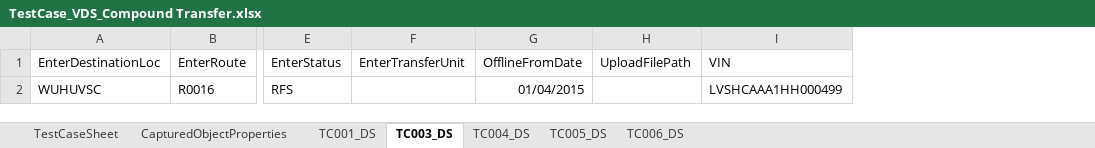
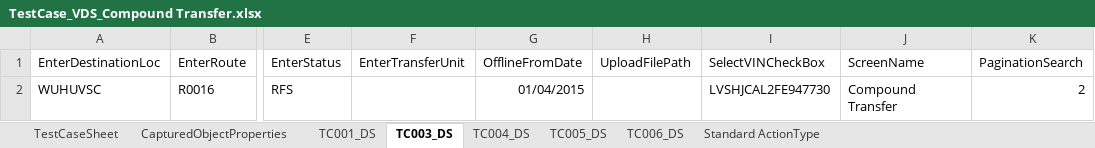
Before and after one commit to Mahesh125P/TestAutomation, an Excel workbook: src/main/resources/TestCase/VDS/TestCase_VDS_Compound Transfer.xlsx, sheet TC003_DS, drawn as a sheet; only a part is shown, gaps mark what is left out; values as stored, in another font and other column widths than the file's, no borders; removed rows and columns are numbered as before the commit, all else as after; the diff names each change by its address in the sheet, - before the commit and + after, or states it on an @@ line.

```diff
--- a/src/main/resources/TestCase/VDS/TestCase_VDS_Compound Transfer.xlsx (sheet TC003_DS)
+++ b/src/main/resources/TestCase/VDS/TestCase_VDS_Compound Transfer.xlsx (sheet TC003_DS)
+sheet tab: Standard ActionType
-column I (VIN), row 2: LVSHCAAA1HH000499
+column I (SelectVINCheckBox), row 2: LVSHJCAL2FE947730
+column J (ScreenName), row 2: Compound Transfer
+column K (PaginationSearch), row 2: 2
```
Also changed, not shown: sheet CapturedObjectProperties, sheet TestCaseSheet, sheet TC004_DS, sheet TC005_DS, sheet TC006_DS, formulas that keep their value, src/main/resources/TestCase/VDS/TestCase_VDS_Transfer Route.xlsx, 3 other files.
